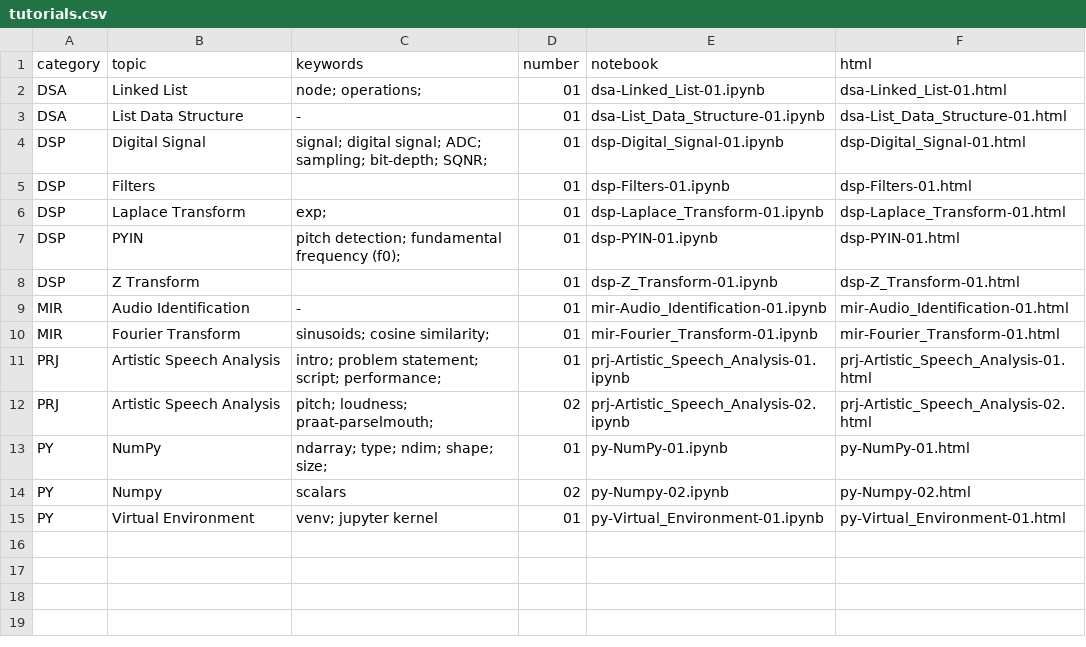
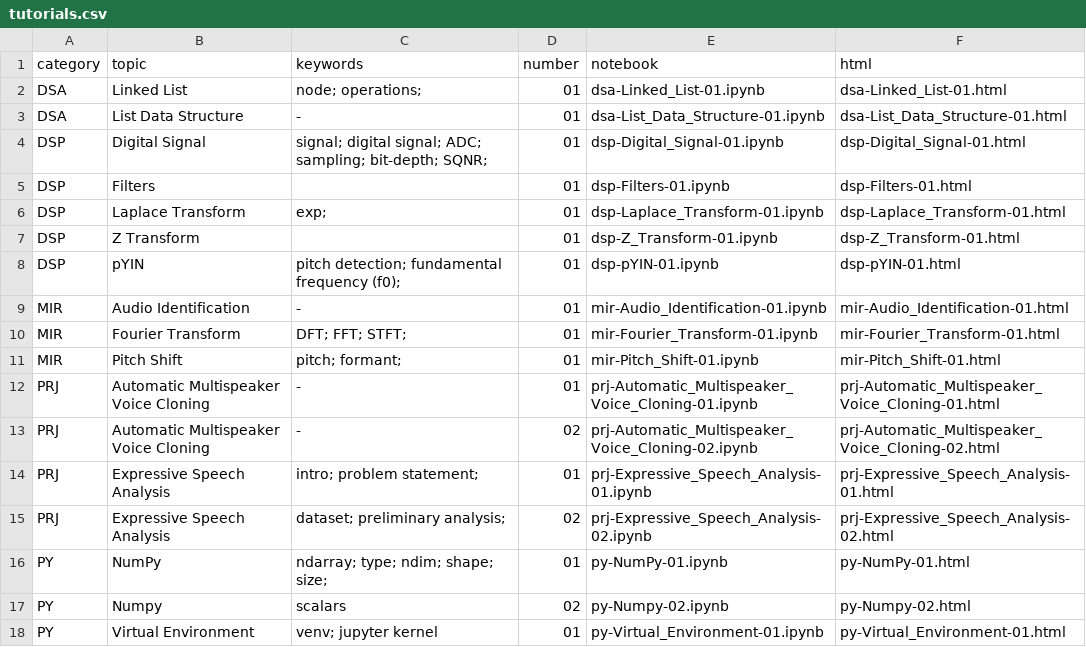
Before and after one commit to meluron-codecafe/devquest, a CSV file: tutorials.csv, drawn as a sheet.

```diff
--- a/tutorials.csv
+++ b/tutorials.csv
@@ -6,8 +6,11 @@ DSP,Filters,,01,dsp-Filters-01.ipynb,dsp-Filters-01.html
 DSP,Laplace Transform,exp;,01,dsp-Laplace_Transform-01.ipynb,dsp-Laplace_Transform-01.html
-DSP,PYIN,pitch detection; fundamental frequency (f0);,01,dsp-PYIN-01.ipynb,dsp-PYIN-01.html
 DSP,Z Transform,,01,dsp-Z_Transform-01.ipynb,dsp-Z_Transform-01.html
+DSP,pYIN,pitch detection; fundamental frequency (f0);,01,dsp-pYIN-01.ipynb,dsp-pYIN-01.html
 MIR,Audio Identification,-,01,mir-Audio_Identification-01.ipynb,mir-Audio_Identification-01.html
-MIR,Fourier Transform,sinusoids; cosine similarity;,01,mir-Fourier_Transform-01.ipynb,mir-Fourier_Transform-01.html
-PRJ,Artistic Speech Analysis,intro; problem statement; script; performance;,01,prj-Artistic_Speech_Analysis-01.ipynb,prj-Artistic_Speech_Analysis-01.html
-PRJ,Artistic Speech Analysis,pitch; loudness; praat-parselmouth;,02,prj-Artistic_Speech_Analysis-02.ipynb,prj-Artistic_Speech_Analysis-02.html
+MIR,Fourier Transform,DFT; FFT; STFT;,01,mir-Fourier_Transform-01.ipynb,mir-Fourier_Transform-01.html
+MIR,Pitch Shift,pitch; formant;,01,mir-Pitch_Shift-01.ipynb,mir-Pitch_Shift-01.html
+PRJ,Automatic Multispeaker Voice Cloning,-,01,prj-Automatic_Multispeaker_Voice_Cloning-01.ipynb,prj-Automatic_Multispeaker_Voice_Cloning-01.html
+PRJ,Automatic Multispeaker Voice Cloning,-,02,prj-Automatic_Multispeaker_Voice_Cloning-02.ipynb,prj-Automatic_Multispeaker_Voice_Cloning-02.html
+PRJ,Expressive Speech Analysis,intro; problem statement;,01,prj-Expressive_Speech_Analysis-01.ipynb,prj-Expressive_Speech_Analysis-01.html
+PRJ,Expressive Speech Analysis,dataset; preliminary analysis;,02,prj-Expressive_Speech_Analysis-02.ipynb,prj-Expressive_Speech_Analysis-02.html
 PY,NumPy,ndarray; type; ndim; shape; size;,01,py-NumPy-01.ipynb,py-NumPy-01.html
```
Also changed, not shown: 34 other files.
